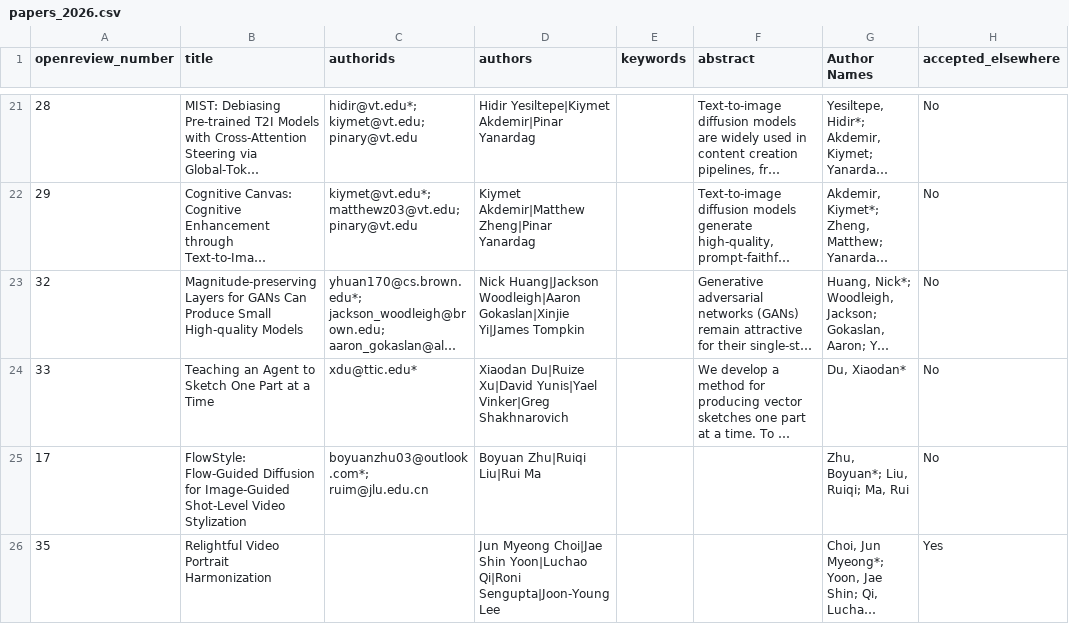
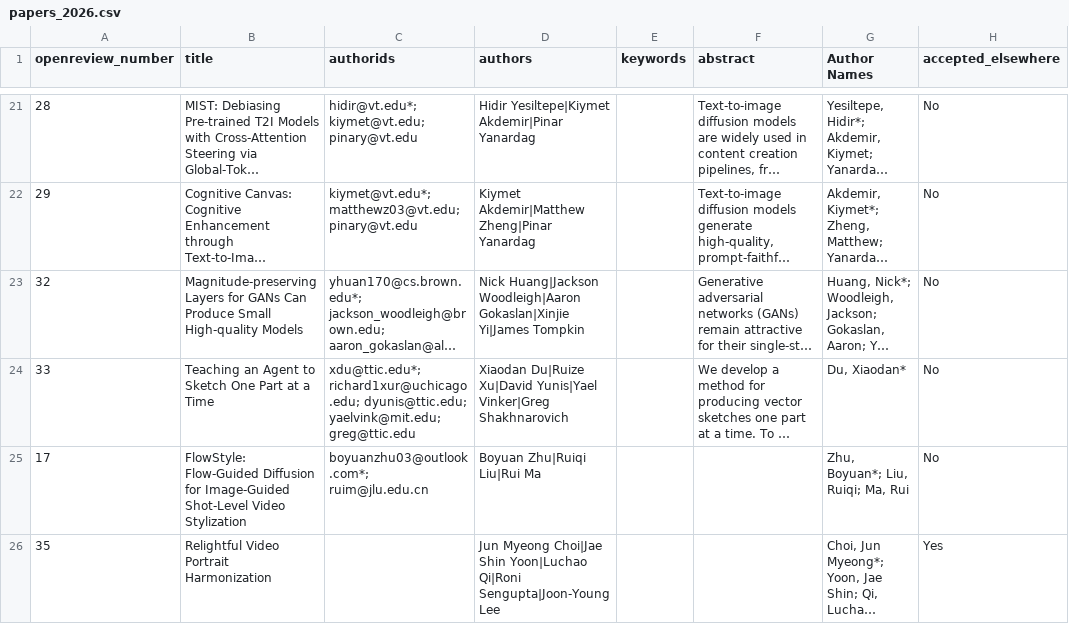
Before and after one commit to AI-for-Content-Creation/ai-for-content-creation.github.io, a CSV file: _data/papers_2026.csv, drawn as a sheet; only a part is shown, gaps mark what is left out; long unchanged cells end in …; the diff names each change by its address in the sheet, - before the commit and + after, or states it on an @@ line.

```diff
--- a/_data/papers_2026.csv
+++ b/_data/papers_2026.csv
-C24 (authorids): xdu@ttic.edu*
+C24 (authorids): xdu@ttic.edu*; richard1xur@uchicago.edu; dyunis@ttic.edu; yaelvink@mit.edu; greg@ttic.edu
```
Also changed, not shown: 1 other file.
